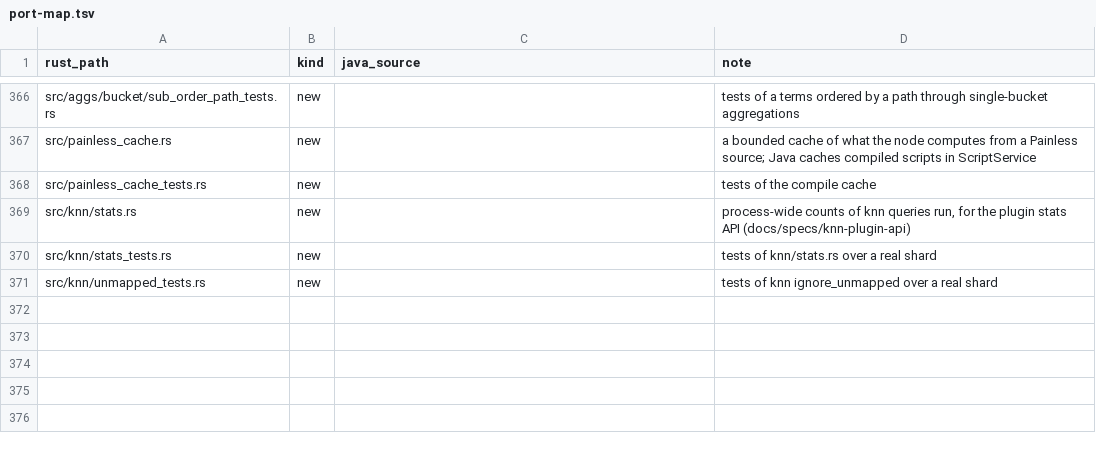
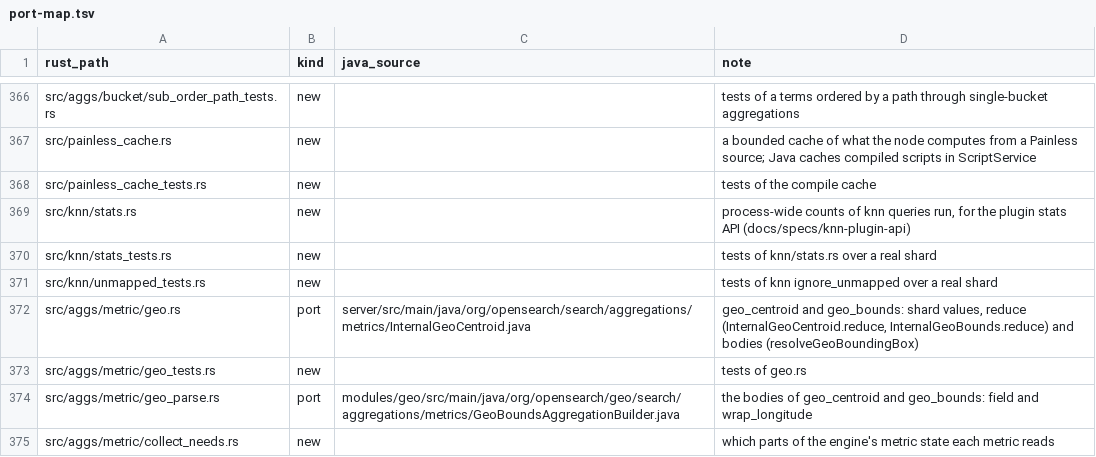
Before and after one commit to huyz0/opensearch-serverless, a TSV file: crates/reader/port-map.tsv, drawn as a sheet; only a part is shown, gaps mark what is left out.

Commit message:
feat(reader): serve the geo_centroid and geo_bounds aggregations (#1065)
Spec: docs/specs/geospatial/SPEC.md

```diff
--- a/crates/reader/port-map.tsv
+++ b/crates/reader/port-map.tsv
@@ -371 +371,5 @@ src/knn/stats_tests.rs	new		tests of knn/stats.rs over a real shard
 src/knn/unmapped_tests.rs	new		tests of knn ignore_unmapped over a real shard
+src/aggs/metric/geo.rs	port	server/src/main/java/org/opensearch/search/aggregations/metrics/InternalGeoCentroid.java	geo_centroid and geo_bounds: shard values, reduce (InternalGeoCentroid.reduce, InternalGeoBounds.reduce) and bodies (resolveGeoBoundingBox)
+src/aggs/metric/geo_tests.rs	new		tests of geo.rs
+src/aggs/metric/geo_parse.rs	port	modules/geo/src/main/java/org/opensearch/geo/search/aggregations/metrics/GeoBoundsAggregationBuilder.java	the bodies of geo_centroid and geo_bounds: field and wrap_longitude
+src/aggs/metric/collect_needs.rs	new		which parts of the engine's metric state each metric reads
```
Also changed, not shown: 36 other files.
